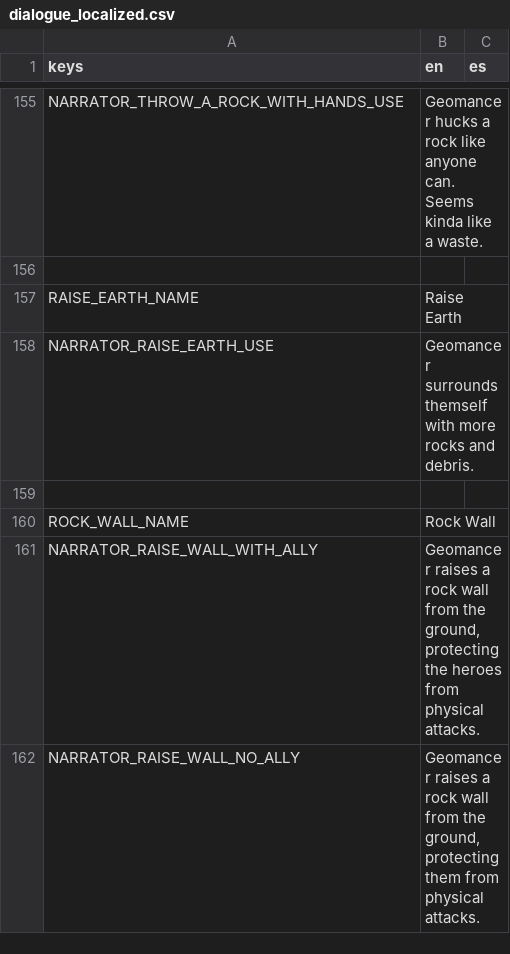
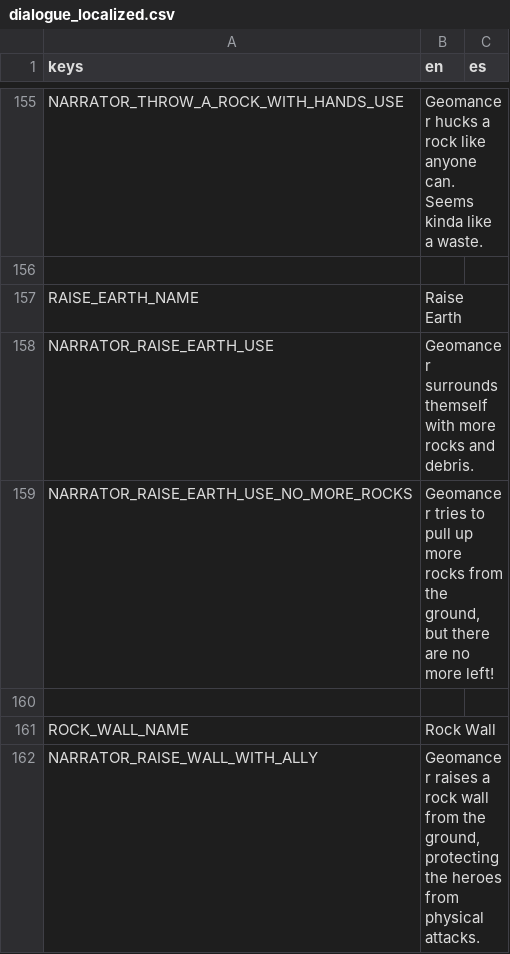
Before and after one commit to Lucrecious/arpeegees, a CSV file: dialogue_localized.csv, drawn as a sheet; only a part is shown, gaps mark what is left out; the shorter side is filled out with more unchanged rows.

Commit message:
Add raise earth for geomancer

```diff
--- a/dialogue_localized.csv
+++ b/dialogue_localized.csv
@@ -158,2 +158,3 @@ RAISE_EARTH_NAME,Raise Earth,
 NARRATOR_RAISE_EARTH_USE,Geomancer surrounds themself with more rocks and debris.,
+NARRATOR_RAISE_EARTH_USE_NO_MORE_ROCKS,"Geomancer tries to pull up more rocks from the ground, but there are no more left!",
 ,,
```
Also changed, not shown: 7 other files.
